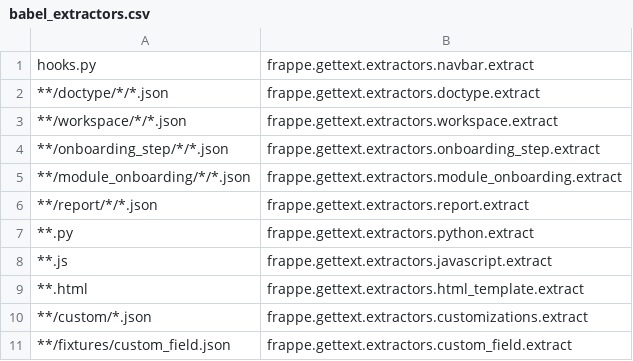
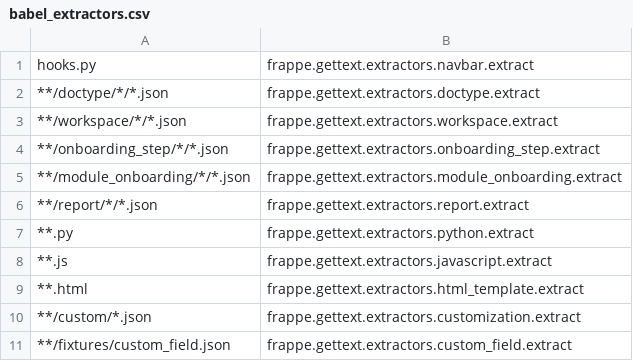
Before and after one commit to hanzoai/frappe, a CSV file: babel_extractors.csv, drawn as a sheet.

Commit message:
feat: extractor for customizations
Added extraction for property setters and links

```diff
--- a/babel_extractors.csv
+++ b/babel_extractors.csv
@@ -9,3 +9,3 @@ hooks.py,frappe.gettext.extractors.navbar.extract
 **.html,frappe.gettext.extractors.html_template.extract
-**/custom/*.json,frappe.gettext.extractors.customizations.extract
+**/custom/*.json,frappe.gettext.extractors.customization.extract
 **/fixtures/custom_field.json,frappe.gettext.extractors.custom_field.extract
```
Also changed, not shown: 2 other files.
